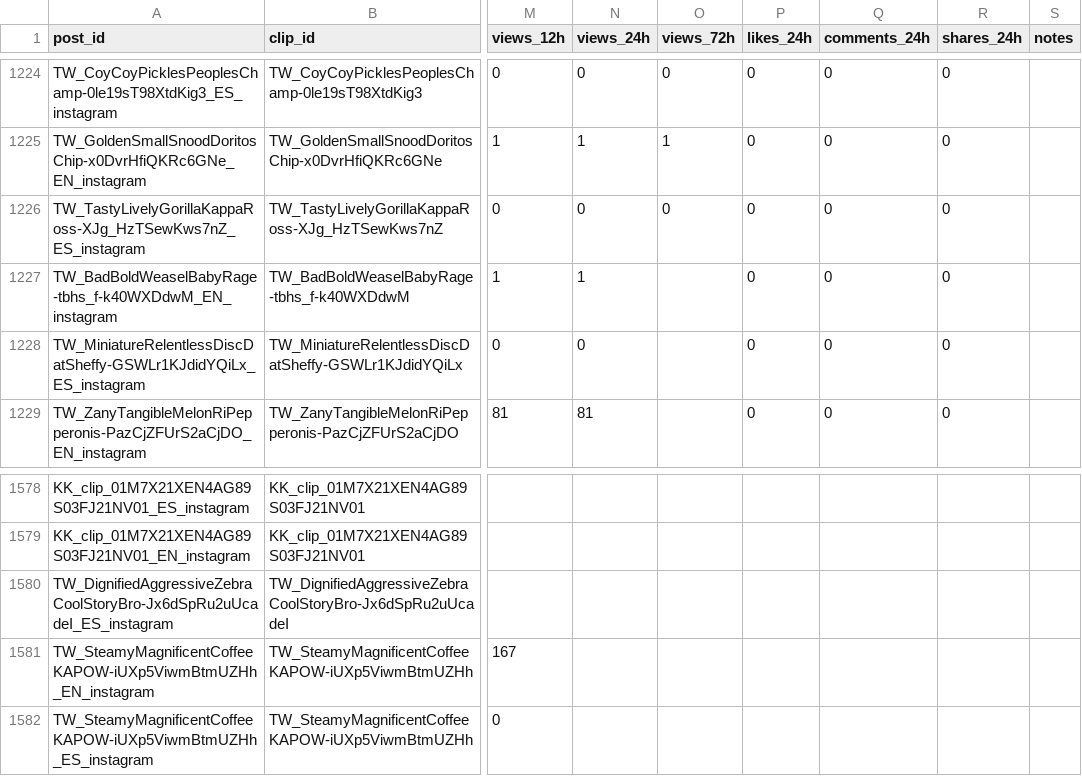
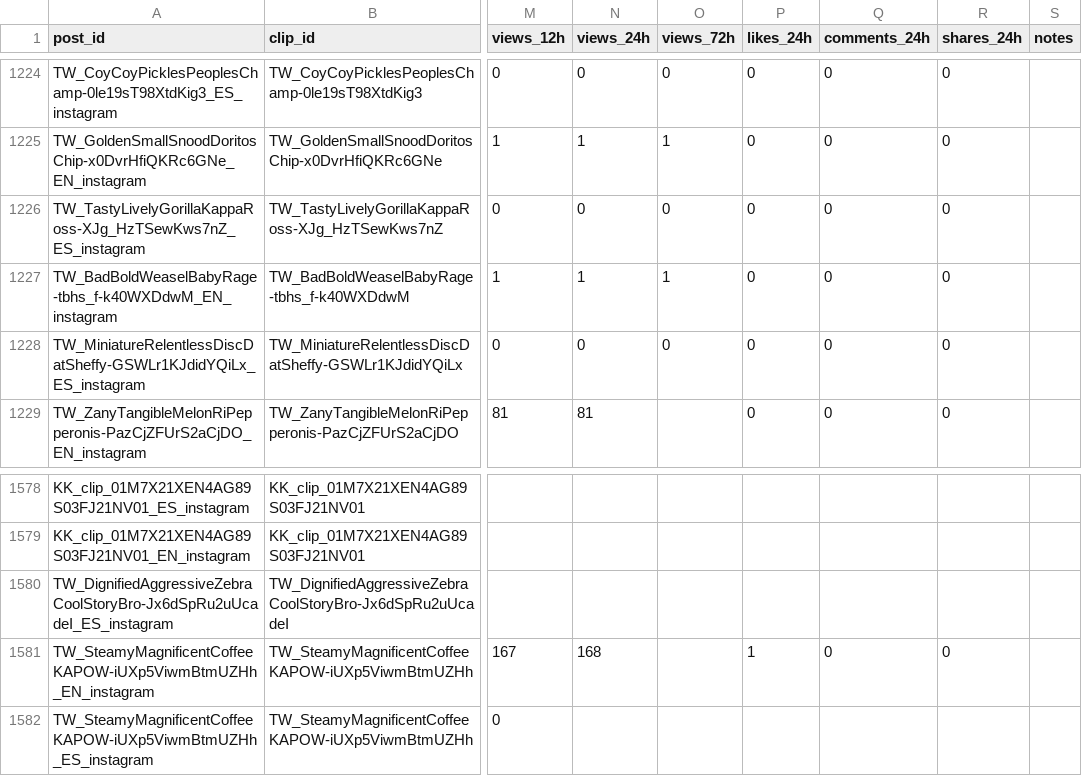
Before and after one commit to ty2mcdwdhw-hash/okx-proxy, a CSV file: GTA6_AUTO_CLIPPER/scoreboard.csv, drawn as a sheet; only a part is shown, gaps mark what is left out; the diff names each change by its address in the sheet, - before the commit and + after, or states it on an @@ line.

```diff
--- a/GTA6_AUTO_CLIPPER/scoreboard.csv
+++ b/GTA6_AUTO_CLIPPER/scoreboard.csv
-O1227 (views_72h): (empty)
+O1227 (views_72h): 1
-O1228 (views_72h): (empty)
+O1228 (views_72h): 0
-N1581 (views_24h): (empty)
+N1581 (views_24h): 168
-P1581 (likes_24h): (empty)
+P1581 (likes_24h): 1
-Q1581 (comments_24h): (empty)
+Q1581 (comments_24h): 0
-R1581 (shares_24h): (empty)
+R1581 (shares_24h): 0
```
Also changed, not shown: 50 other files.
